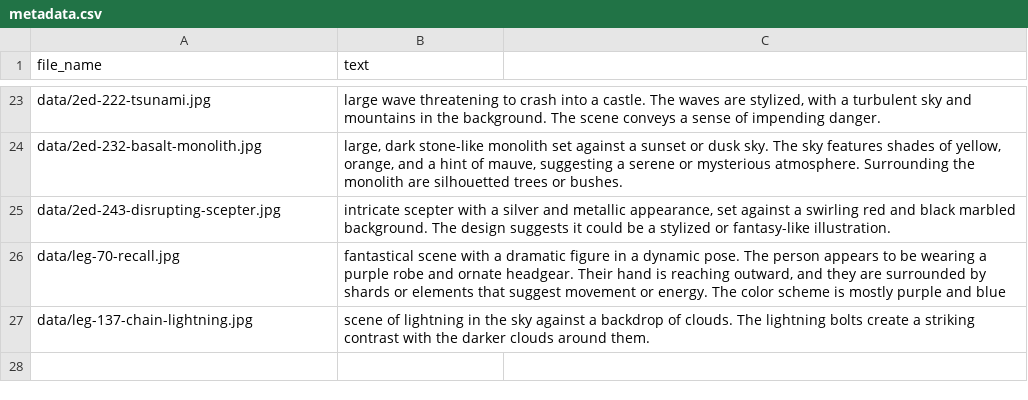
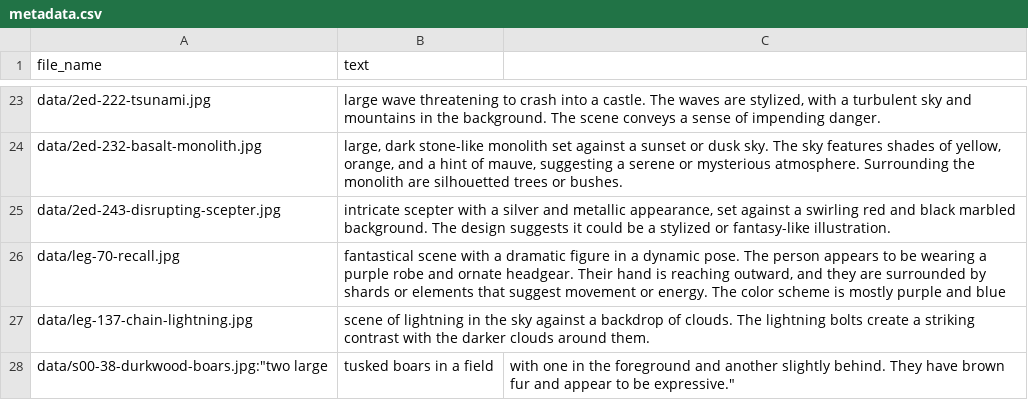
Before and after one commit to davidjdiebold/stablediffusion_os_mtg, a CSV file: metadata.csv, drawn as a sheet; only a part is shown, gaps mark what is left out; the diff names each change by its address in the sheet, - before the commit and + after, or states it on an @@ line.

Commit message:
add durkwood boars

```diff
--- a/metadata.csv
+++ b/metadata.csv
+row 28: data/s00-38-durkwood-boars.jpg:"two large | tusked boars in a field | with one in the foreground and another slightly behind. They have brown fur and appear to be expressive."
```
Also changed, not shown: 1 other file.
